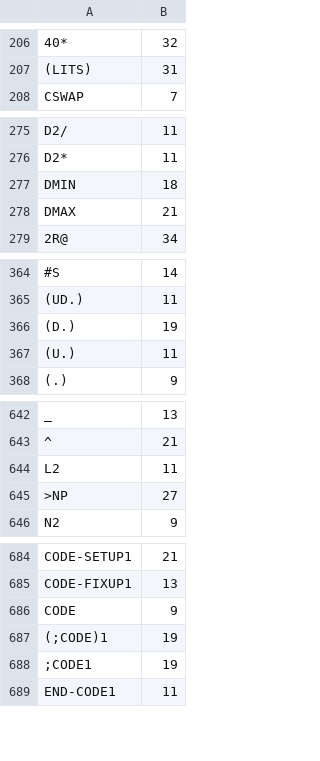
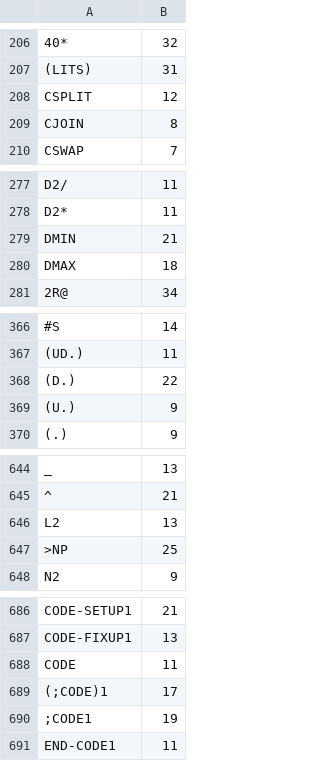
Before and after one commit to chitselb/pettil, a CSV file: docs/sizes.csv, drawn as a sheet; only a part is shown, gaps mark what is left out; addresses are those after the commit; the diff covers the shown part only; the diff names each change by its address in the sheet, - before the commit and + after, or states it on an @@ line.

```diff
--- a/docs/sizes.csv
+++ b/docs/sizes.csv
+row 208: CSPLIT | 12
+row 209: CJOIN | 8
-B279: 18
+B279: 21
-B280: 21
+B280: 18
-B368: 19
+B368: 22
-B369: 11
+B369: 9
-B646: 11
+B646: 13
-B647: 27
+B647: 25
-B688: 9
+B688: 11
-B689: 19
+B689: 17
```
Also changed, not shown: 12 edited cells elsewhere in this file, 8 other files.
